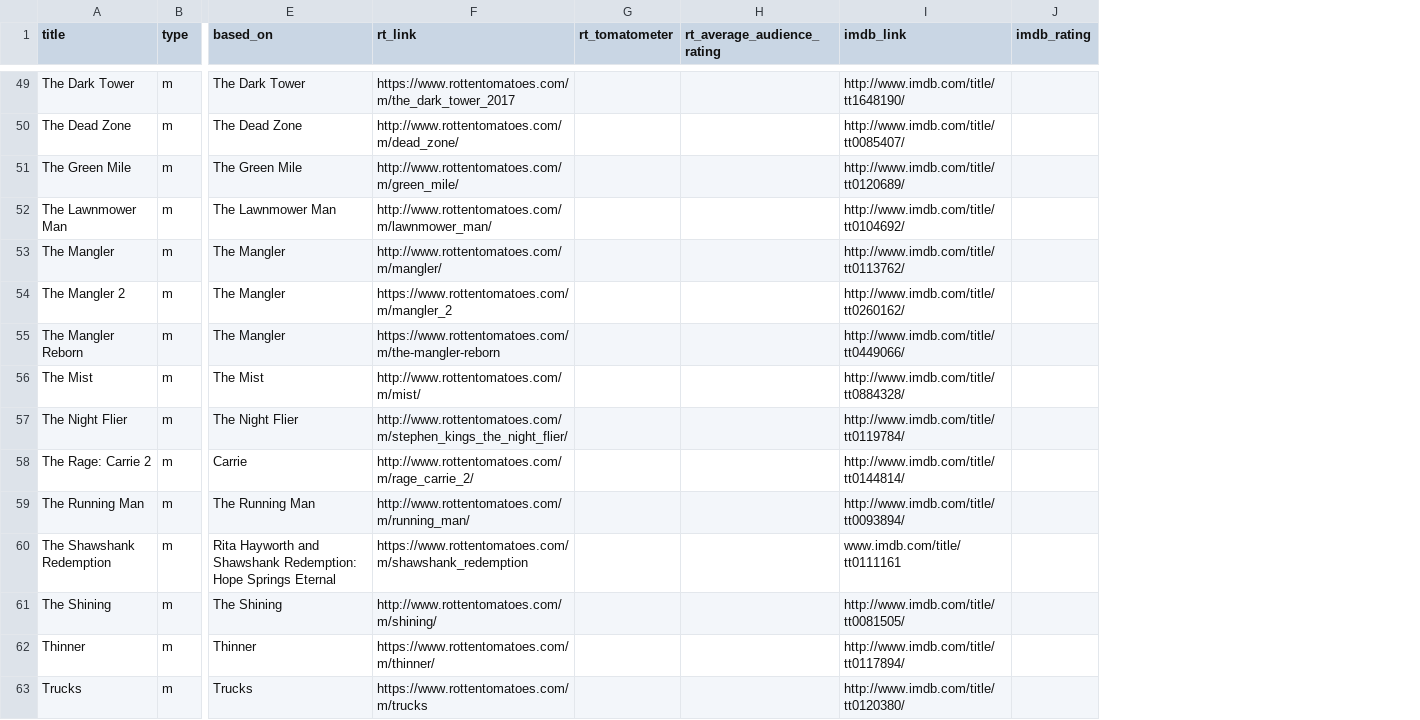
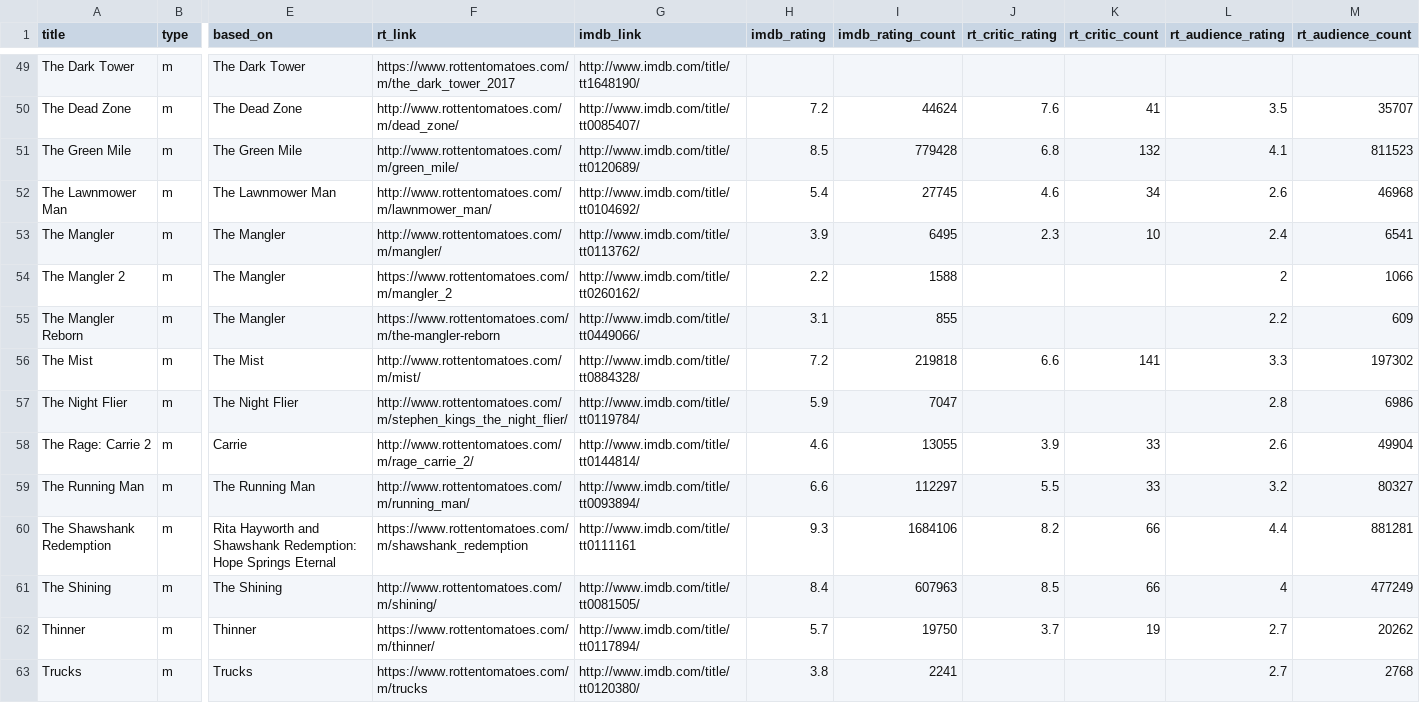
Before and after one commit to ohheydom/data_analyses, a CSV file: stephen_king/csvs/stephen_king_movies.csv, drawn as a sheet; only a part is shown, gaps mark what is left out; removed rows and columns are numbered as before the commit, all else as after; the diff covers the shown part only; the diff names each change by its address in the sheet, - before the commit and + after, or states it on an @@ line.

Commit message:
Continue working on parsing Stephen King datasets         Finish scraping data         Build parser to extract ratings from pages         Add book and movie ratings from different sources into csvs

```diff
--- a/stephen_king/csvs/stephen_king_movies.csv
+++ b/stephen_king/csvs/stephen_king_movies.csv
-column G (rt_tomatometer), empty
-column H (rt_average_audience_rating), empty
+column I (imdb_rating_count), rows 50-63: 44624 | 779428 | 27745 | 6495 | 1588 | 855 | 219818 | 7047 | 13055 | 112297 | 1684106 | 607963 | 19750 | 2241
+column J (rt_critic_rating), rows 50-62: 7.6 | 6.8 | 4.6 | 2.3 |  |  | 6.6 |  | 3.9 | 5.5 | 8.2 | 8.5 | 3.7
+column K (rt_critic_count), rows 50-62: 41 | 132 | 34 | 10 |  |  | 141 |  | 33 | 33 | 66 | 66 | 19
+column L (rt_audience_rating), rows 50-63: 3.5 | 4.1 | 2.6 | 2.4 | 2 | 2.2 | 3.3 | 2.8 | 2.6 | 3.2 | 4.4 | 4 | 2.7 | 2.7
+column M (rt_audience_count), rows 50-63: 35707 | 811523 | 46968 | 6541 | 1066 | 609 | 197302 | 6986 | 49904 | 80327 | 881281 | 477249 | 20262 | 2768
-H50 (imdb_rating): (empty)
+H50 (imdb_rating): 7.2
-H51 (imdb_rating): (empty)
+H51 (imdb_rating): 8.5
-H52 (imdb_rating): (empty)
+H52 (imdb_rating): 5.4
-H53 (imdb_rating): (empty)
+H53 (imdb_rating): 3.9
-H54 (imdb_rating): (empty)
+H54 (imdb_rating): 2.2
-H55 (imdb_rating): (empty)
+H55 (imdb_rating): 3.1
-H56 (imdb_rating): (empty)
+H56 (imdb_rating): 7.2
-H57 (imdb_rating): (empty)
+H57 (imdb_rating): 5.9
-H58 (imdb_rating): (empty)
+H58 (imdb_rating): 4.6
-H59 (imdb_rating): (empty)
+H59 (imdb_rating): 6.6
-G60 (imdb_link): www.imdb.com/title/tt0111161
+G60 (imdb_link): http://www.imdb.com/title/tt0111161
-H60 (imdb_rating): (empty)
+H60 (imdb_rating): 9.3
-H61 (imdb_rating): (empty)
+H61 (imdb_rating): 8.4
-H62 (imdb_rating): (empty)
+H62 (imdb_rating): 5.7
-H63 (imdb_rating): (empty)
+H63 (imdb_rating): 3.8
```
Also changed, not shown: 77 edited cells elsewhere in this file, 4 other files.
